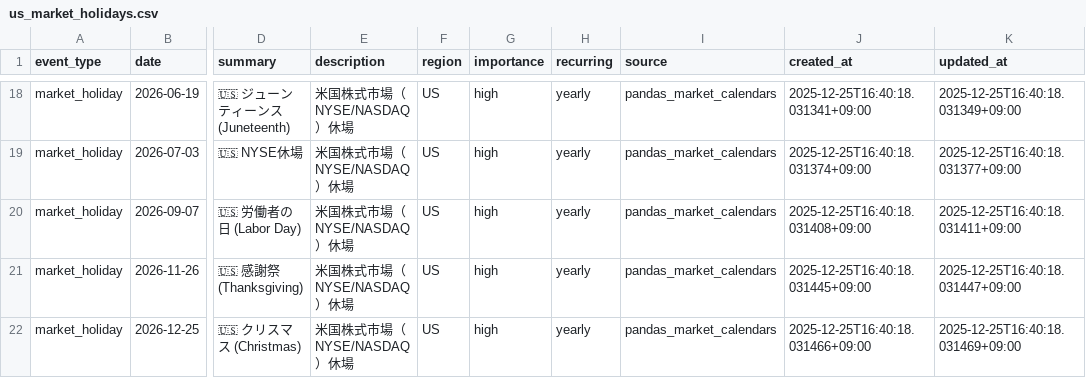
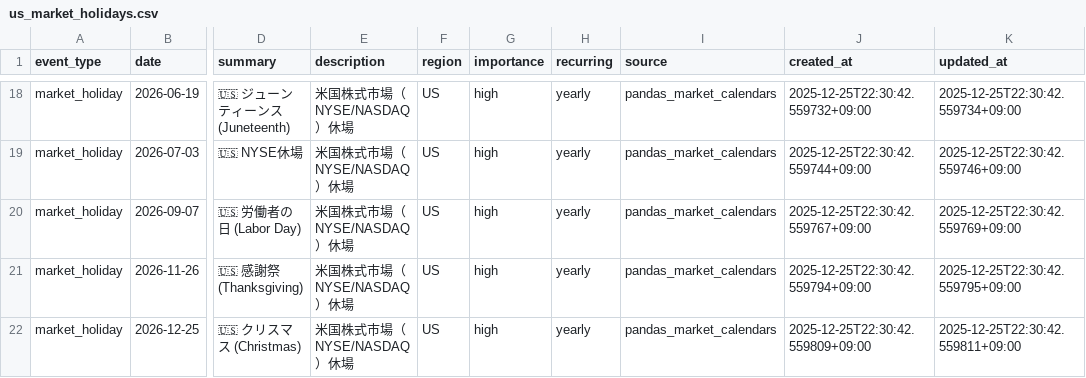
Before and after one commit to Chiquitos-JP/trading-dashboard, a CSV file: 02_data/economicCalendar/us_market_holidays.csv, drawn as a sheet; only a part is shown, gaps mark what is left out; the diff covers the shown part only; the diff names each change by its address in the sheet, - before the commit and + after, or states it on an @@ line.

```diff
--- a/02_data/economicCalendar/us_market_holidays.csv
+++ b/02_data/economicCalendar/us_market_holidays.csv
-J18 (created_at): 2025-12-25T16:40:18.031341+09:00
+J18 (created_at): 2025-12-25T22:30:42.559732+09:00
-K18 (updated_at): 2025-12-25T16:40:18.031349+09:00
+K18 (updated_at): 2025-12-25T22:30:42.559734+09:00
-J19 (created_at): 2025-12-25T16:40:18.031374+09:00
+J19 (created_at): 2025-12-25T22:30:42.559744+09:00
-K19 (updated_at): 2025-12-25T16:40:18.031377+09:00
+K19 (updated_at): 2025-12-25T22:30:42.559746+09:00
-J20 (created_at): 2025-12-25T16:40:18.031408+09:00
+J20 (created_at): 2025-12-25T22:30:42.559767+09:00
-K20 (updated_at): 2025-12-25T16:40:18.031411+09:00
+K20 (updated_at): 2025-12-25T22:30:42.559769+09:00
-J21 (created_at): 2025-12-25T16:40:18.031445+09:00
+J21 (created_at): 2025-12-25T22:30:42.559794+09:00
-K21 (updated_at): 2025-12-25T16:40:18.031447+09:00
+K21 (updated_at): 2025-12-25T22:30:42.559795+09:00
-J22 (created_at): 2025-12-25T16:40:18.031466+09:00
+J22 (created_at): 2025-12-25T22:30:42.559809+09:00
-K22 (updated_at): 2025-12-25T16:40:18.031469+09:00
+K22 (updated_at): 2025-12-25T22:30:42.559811+09:00
```
Also changed, not shown: 32 edited cells elsewhere in this file, 53 other files.
